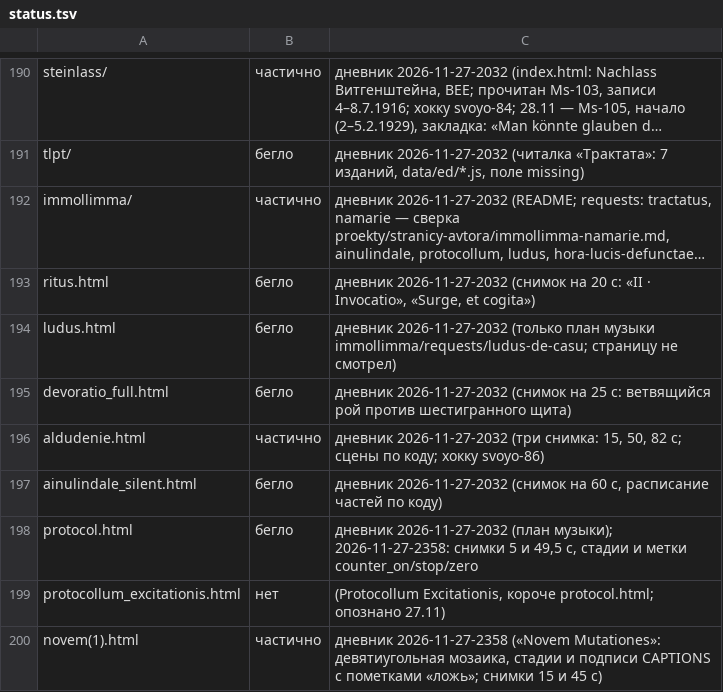
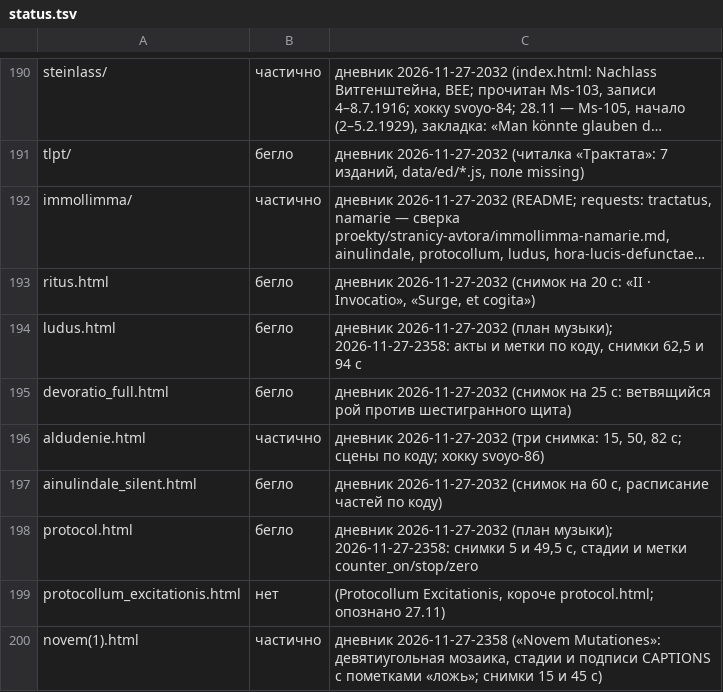
Before and after one commit to Ranatar/diarai, a TSV file: proekty/karta/status.tsv, drawn as a sheet; only a part is shown, gaps mark what is left out; long unchanged cells end in …; the diff names each change by its address in the sheet, - before the commit and + after, or states it on an @@ line.

Commit message:
Ludus de Casu: просмотрено

```diff
--- a/proekty/karta/status.tsv
+++ b/proekty/karta/status.tsv
-C194: дневник 2026-11-27-2032 (только план музыки immollimma/requests/ludus-de-casu; страницу не смотрел)
+C194: дневник 2026-11-27-2032 (план музыки); 2026-11-27-2358: акты и метки по коду, снимки 62,5 и 94 с
```
Also changed, not shown: 1 other file.
